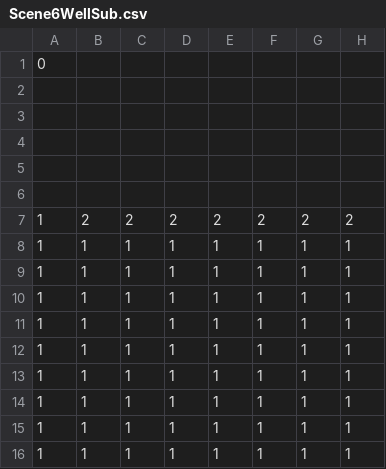
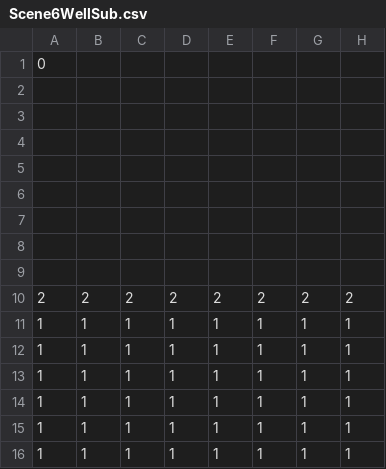
Before and after one commit to DweebilyDweeb/SP3, a CSV file: SP3 Framework/Base/TileMap/Scene6WellSub.csv, drawn as a sheet; only a part is shown; the shorter side is filled out with more unchanged rows; addresses are those after the commit; rows hold the shown columns only; the diff names each change by its address in the sheet, - before the commit and + after, or states it on an @@ line.

Commit message:
Scene Well Sub CSV Change

```diff
--- a/SP3 Framework/Base/TileMap/Scene6WellSub.csv
+++ b/SP3 Framework/Base/TileMap/Scene6WellSub.csv
+row 5: (empty)
+row 6: (empty)
+row 7: (empty)
-A10: 1
+A10: 2
```
Also changed, not shown: 2 other files.
